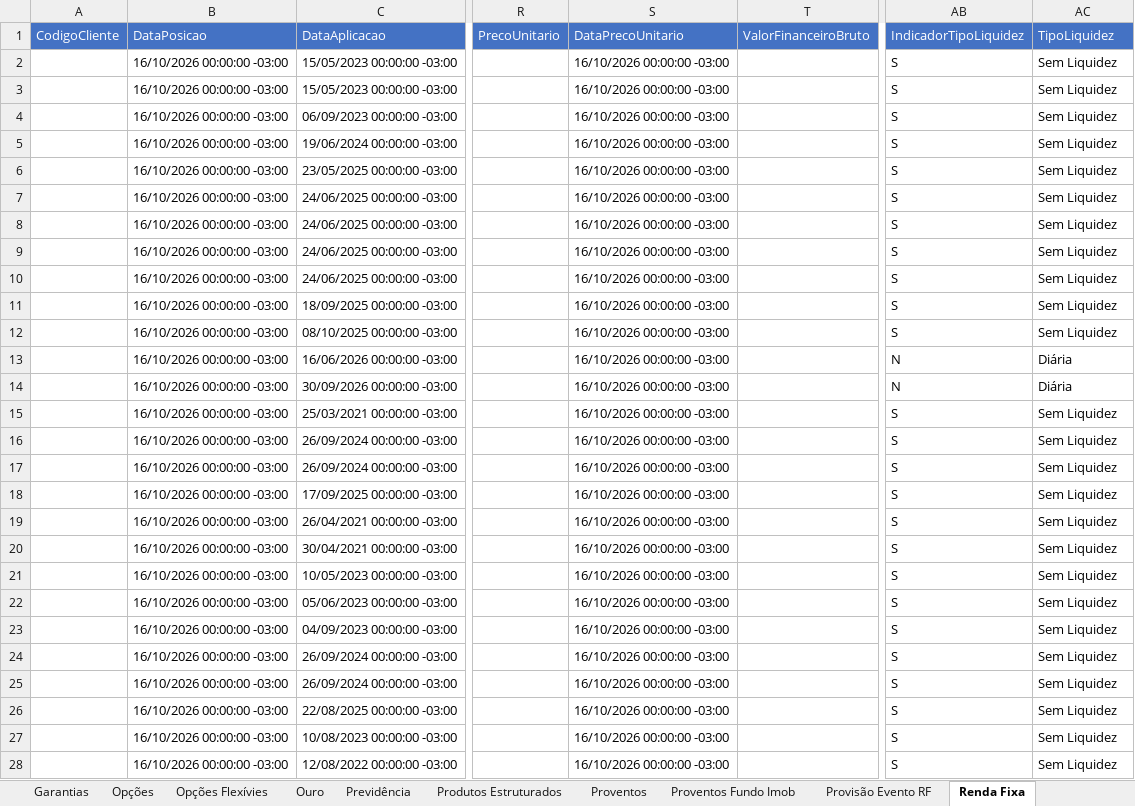
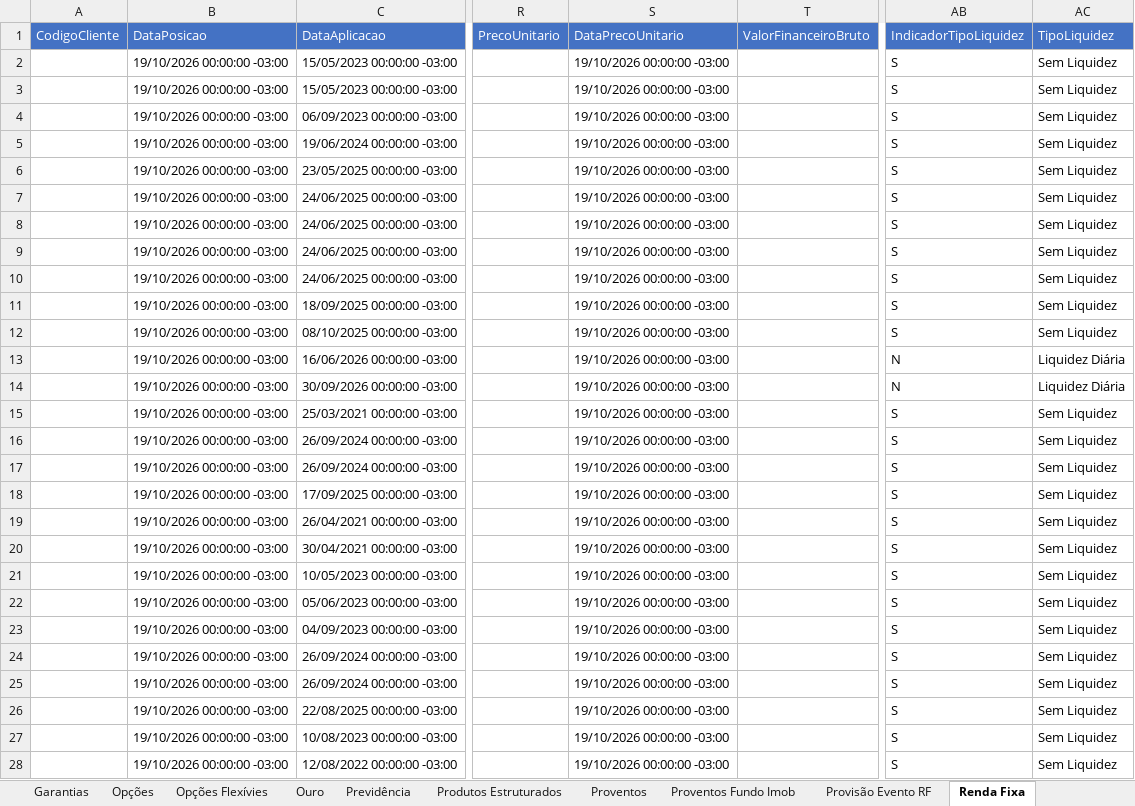
Before and after one commit to AloacaoMWealth/alocationmwealth, an Excel workbook: posicoes/XP.xlsx, sheet Renda Fixa, drawn as a sheet; only a part is shown, gaps mark what is left out; values as stored, in another font and other column widths than the file's, no borders; the diff covers the shown part only; the diff names each change by its address in the sheet, - before the commit and + after, or states it on an @@ line.

```diff
--- a/posicoes/XP.xlsx (sheet Renda Fixa)
+++ b/posicoes/XP.xlsx (sheet Renda Fixa)
-B2:B28 (DataPosicao): 16/10/2026 00:00:00 -03:00
+B2:B28 (DataPosicao): 19/10/2026 00:00:00 -03:00
-S2:S28 (DataPrecoUnitario): 16/10/2026 00:00:00 -03:00
+S2:S28 (DataPrecoUnitario): 19/10/2026 00:00:00 -03:00
-AC13:AC14 (TipoLiquidez): Diária
+AC13:AC14 (TipoLiquidez): Liquidez Diária
```
Also changed, not shown: 940 edited cells elsewhere in this sheet, sheet Fundos, sheet Previdência, sheet Financeiro, sheet Proventos, sheet Fundos Imobiliários, sheet Proventos Fundo Imob, 5 more sheets, posicoes/BTG.xlsx, 1 other file.
